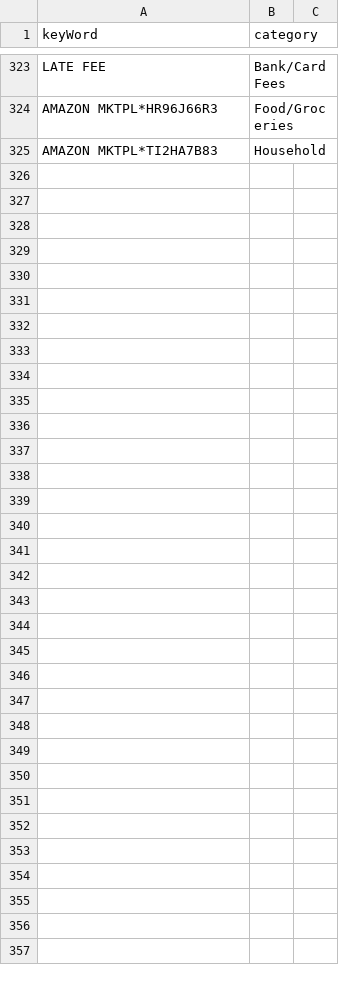
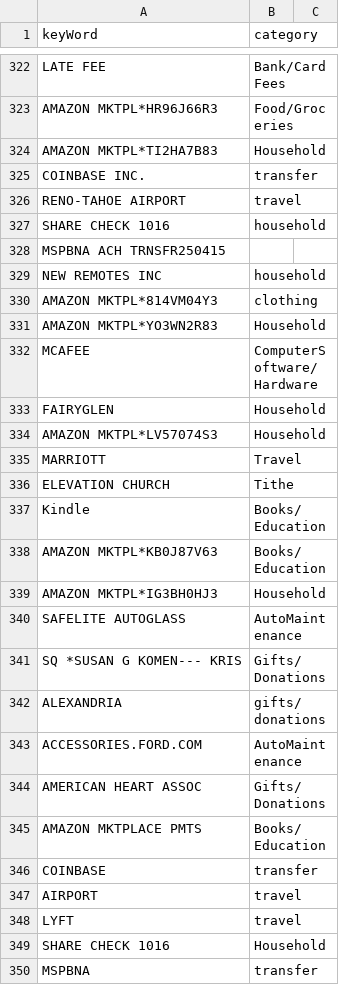
Before and after one commit to jbyrnescu/finance, a CSV file: Categorize/Categorized.csv, drawn as a sheet; only a part is shown, gaps mark what is left out; the diff covers the shown part only; the diff names each change by its address in the sheet, - before the commit and + after, or states it on an @@ line.

Commit message:
added more transaction categories.

```diff
--- a/Categorize/Categorized.csv
+++ b/Categorize/Categorized.csv
+row 325: COINBASE INC. | transfer
+row 326: RENO-TAHOE AIRPORT | travel
+row 327: SHARE CHECK 1016 | household
+row 328: MSPBNA ACH TRNSFR250415
+row 329: NEW REMOTES INC | household
+row 330: AMAZON MKTPL*814VM04Y3 | clothing
+row 331: AMAZON MKTPL*YO3WN2R83 | Household
+row 332: MCAFEE | ComputerSoftware/Hardware
+row 333: FAIRYGLEN | Household
+row 334: AMAZON MKTPL*LV57074S3 | Household
+row 335: MARRIOTT | Travel
+row 336: ELEVATION CHURCH | Tithe
+row 337: Kindle | Books/Education
+row 338: AMAZON MKTPL*KB0J87V63 | Books/Education
+row 339: AMAZON MKTPL*IG3BH0HJ3 | Household
+row 340: SAFELITE AUTOGLASS | AutoMaintenance
+row 341: SQ *SUSAN G KOMEN--- KRIS | Gifts/Donations
+row 342: ALEXANDRIA | gifts/donations
+row 343: ACCESSORIES.FORD.COM | AutoMaintenance
+row 344: AMERICAN HEART ASSOC | Gifts/Donations
+row 345: AMAZON MKTPLACE PMTS | Books/Education
+row 346: COINBASE | transfer
+row 347: AIRPORT | travel
+row 348: LYFT | travel
+row 349: SHARE CHECK 1016 | Household
+row 350: MSPBNA | transfer
```
Also changed, not shown: 1 removed row and 2 edited cells elsewhere in this file.
